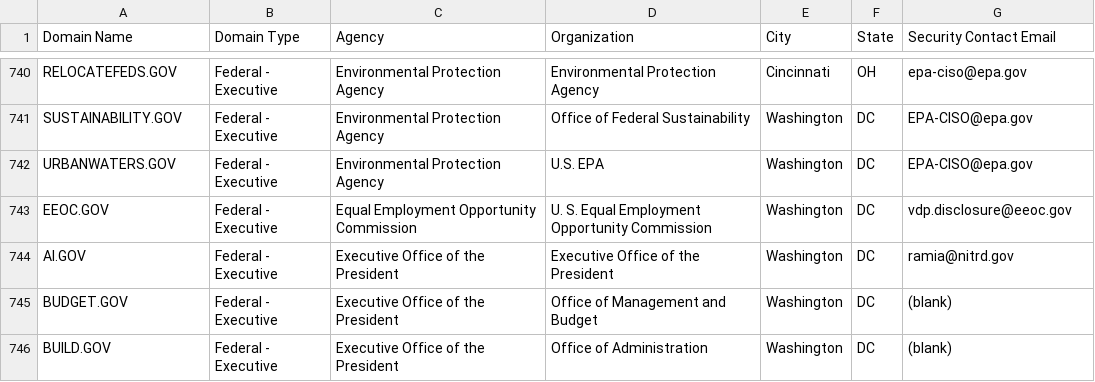
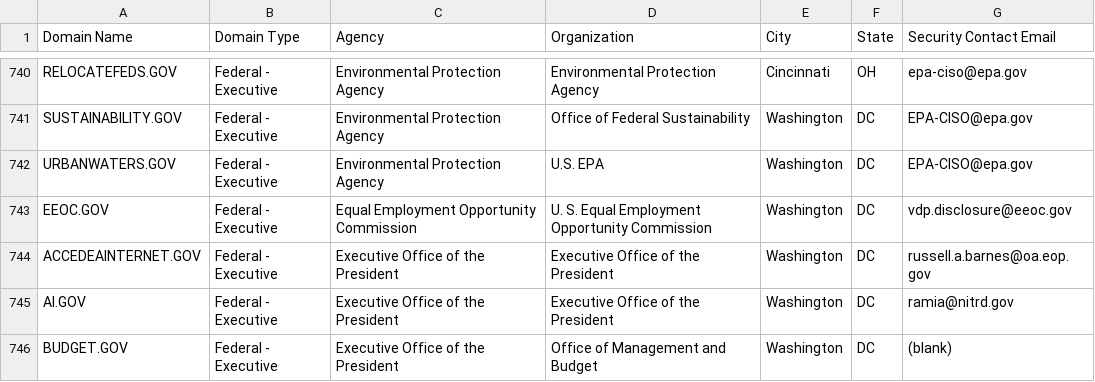
Before and after one commit to cisagov/dotgov-data, a CSV file: current-federal.csv, drawn as a sheet; only a part is shown, gaps mark what is left out; the shorter side is filled out with more unchanged rows.

Commit message:
Flat: latest data (2022-07-23T06:10:20.729Z) {   "date": "2022-07-23T06:10:20.729Z",   "files": [     {       "name": "current-federal.csv",       "deltaBytes": 150,       "source": "https://domains.dotgov.gov/dotgov-web/publicreports/current-federal"     },     {       "name": "current-full.csv",       "deltaBytes": 888,       "source": "https://domains.dotgov.gov/dotgov-web/publicreports/current-full"     }   ] }

```diff
--- a/current-federal.csv
+++ b/current-federal.csv
@@ -743,2 +743,3 @@ URBANWATERS.GOV,Federal - Executive,Environmental Protection Agency,U.S. EPA ,Wa
 EEOC.GOV,Federal - Executive,Equal Employment Opportunity Commission,U. S. Equal Employment Opportunity Commission,Washington,DC,vdp.disclosure@eeoc.gov
+ACCEDEAINTERNET.GOV,Federal - Executive,Executive Office of the President,Executive Office of the President,Washington,DC,russell.a.barnes@oa.eop.gov
 AI.GOV,Federal - Executive,Executive Office of the President,Executive Office of the President,Washington,DC,ramia@nitrd.gov
```
Also changed, not shown: current-full.csv.
